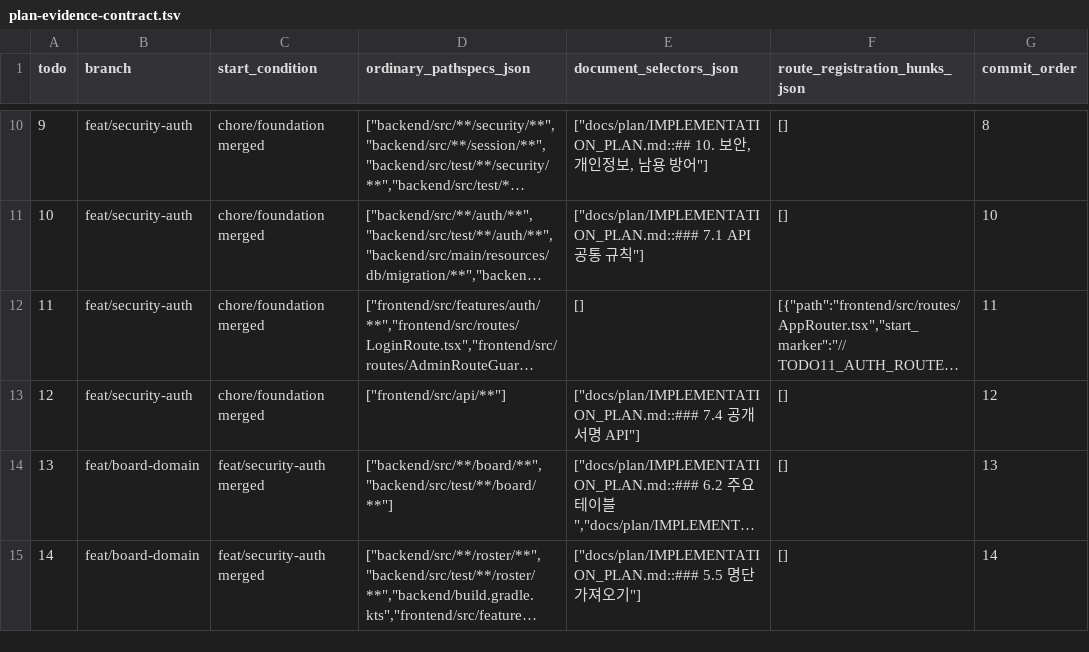
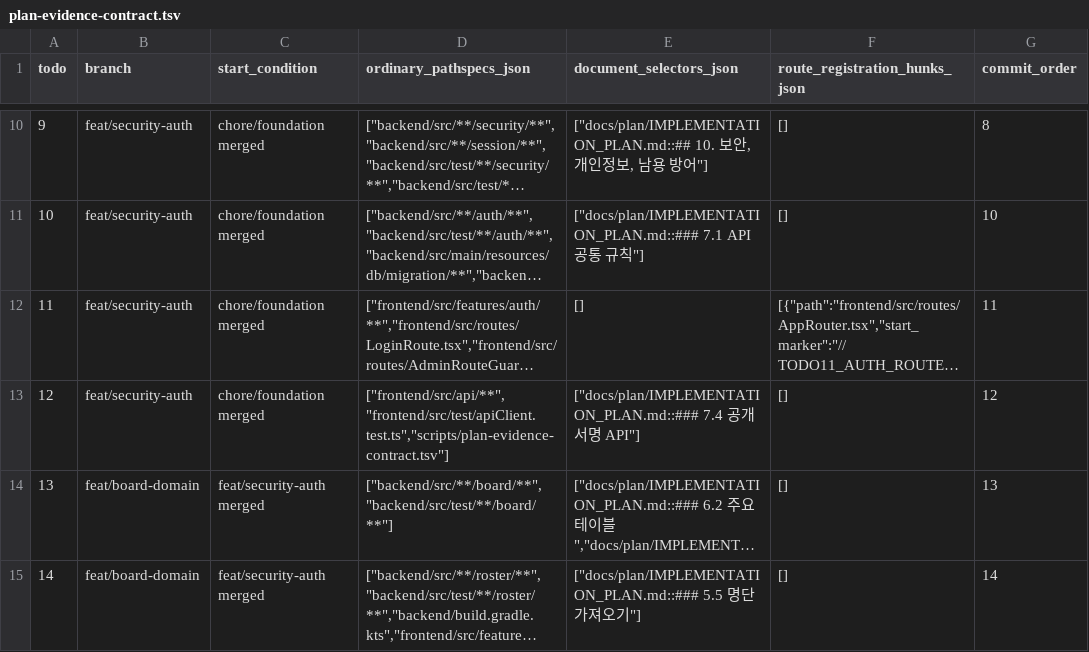
Before and after one commit to Lapis0875/narae-signing-web, a TSV file: scripts/plan-evidence-contract.tsv, drawn as a sheet; only a part is shown, gaps mark what is left out; long unchanged cells end in …; the diff names each change by its address in the sheet, - before the commit and + after, or states it on an @@ line.

Commit message:
feat(frontend): enforce csrf and stable api errors

```diff
--- a/scripts/plan-evidence-contract.tsv
+++ b/scripts/plan-evidence-contract.tsv
-D13 (ordinary_pathspecs_json): ["frontend/src/api/**"]
+D13 (ordinary_pathspecs_json): ["frontend/src/api/**","frontend/src/test/apiClient.test.ts","scripts/plan-evidence-contract.tsv"]
```
Also changed, not shown: 5 other files.
